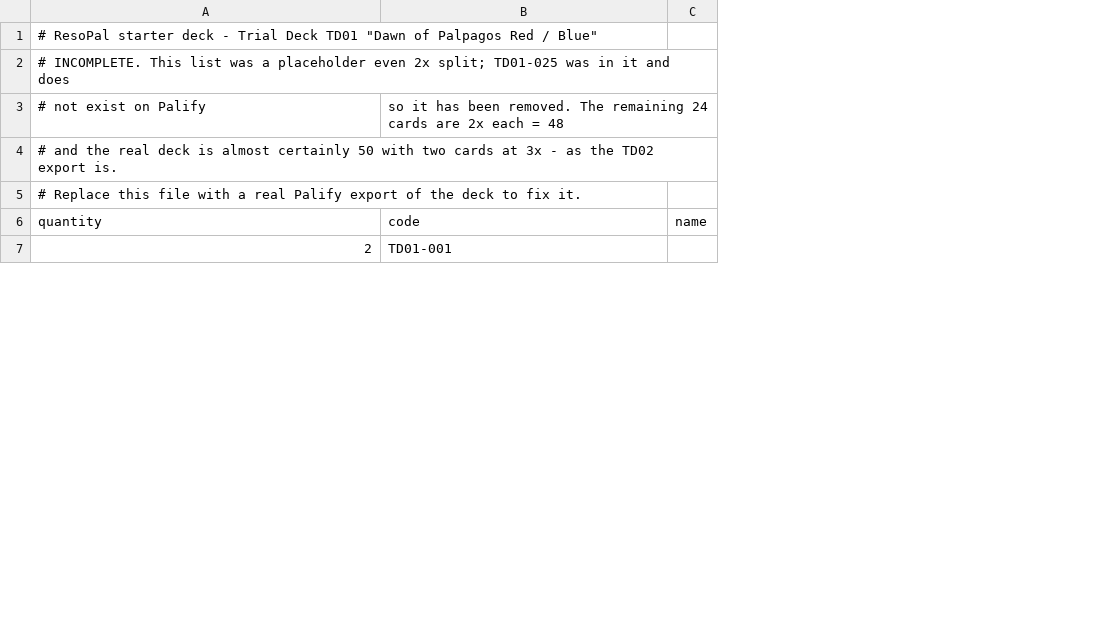
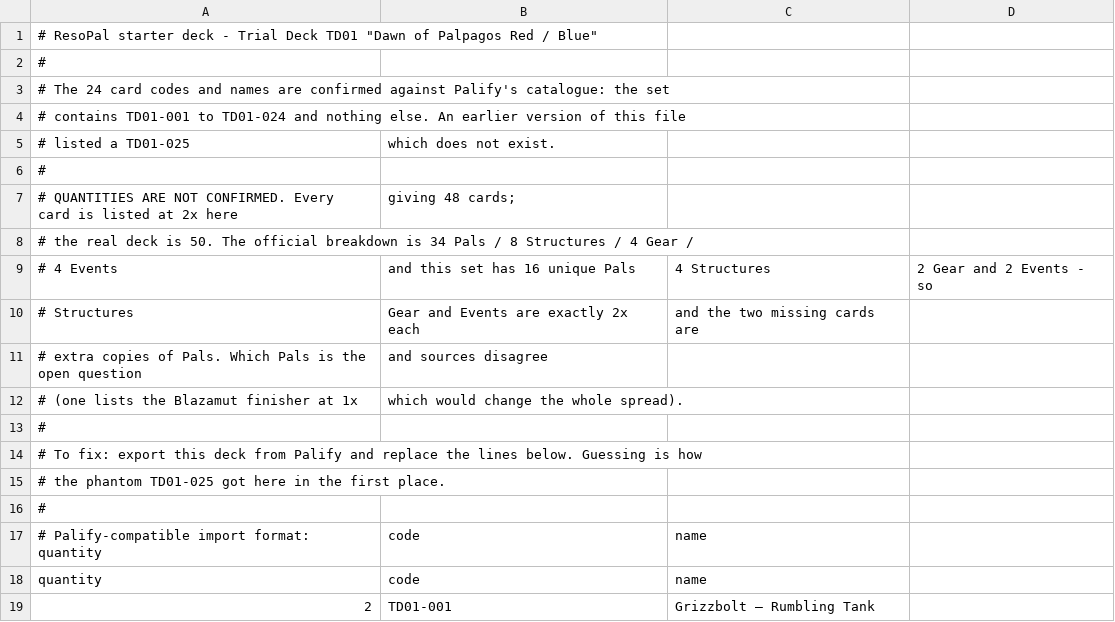
Before and after one commit to dalekcoffee/ResoPal, a CSV file: data/td01-red-blue.csv, drawn as a sheet; only a part is shown; removed rows and columns are numbered as before the commit, all else as after; the diff names each change by its address in the sheet, - before the commit and + after, or states it on an @@ line.

Commit message:
Verify both starter decks against Palify's catalogue
Researched the two trial decks. Palify's own API answers a set filter, so the
card lists are now confirmed rather than inherited from the design bundle:

- TD01 contains exactly TD01-001 to TD01-024. There is no TD01-025, which
  settles the console error.
- TD02 contains exactly TD02-001 to TD02-024.

Both files now carry Palify's real card names instead of blank or transcribed
ones.

TD02's quantities come from a real export and are correct: 24 unique, 50
cards, TD02-005 and TD02-013 at 3x.

TD01's quantities are still unknown and the file says so rather than
guessing. What is known is recorded: the official breakdown is 34 Pals /
8 Structures / 4 Gear / 4 Events, and the set has 16 unique Pals, 4
Structures, 2 Gear and 2 Events - so the non-Pals are exactly 2x each and the
two cards needed to reach 50 are extra Pal copies. Which ones is unresolved;
the sites carrying the decklist are unreachable from here and the two search
summaries that mention it disagree, one putting the Blazamut finisher at 1x
which would change the spread entirely. Left at 2x each (48 cards) until a
real export settles it.

Also removes the four alternate printings the checker found to have no art on
Palify - BP01-006OSR, BP01-009R, BP01-010SR, BP01-012OSR - and regenerates
the checker to match.

```diff
--- a/data/td01-red-blue.csv
+++ b/data/td01-red-blue.csv
-column C, row 6: name
+column C, rows 18-19: name | Grizzbolt – Rumbling Tank
+column D, empty
-A2: # INCOMPLETE. This list was a placeholder even 2x split; TD01-025 was in it and does
+A2: #
-row 3: # not exist on Palify | so it has been removed. The remaining 24 cards are 2x each = 48
-A3: # and the real deck is almost certainly 50 with two cards at 3x - as the TD02 export is.
+A3: # The 24 card codes and names are confirmed against Palify's catalogue: the set
-A4: # Replace this file with a real Palify export of the deck to fix it.
+A4: # contains TD01-001 to TD01-024 and nothing else. An earlier version of this file
+row 5: # listed a TD01-025 | which does not exist.
+row 6: #
+row 7: # QUANTITIES ARE NOT CONFIRMED. Every card is listed at 2x here | giving 48 cards;
+row 8: # the real deck is 50. The official breakdown is 34 Pals / 8 Structures / 4 Gear /
+row 9: # 4 Events | and this set has 16 unique Pals | 4 Structures | 2 Gear and 2 Events - so
+row 10: # Structures | Gear and Events are exactly 2x each | and the two missing cards are
+row 11: # extra copies of Pals. Which Pals is the open question | and sources disagree
+row 12: # (one lists the Blazamut finisher at 1x | which would change the whole spread).
+row 13: #
+row 14: # To fix: export this deck from Palify and replace the lines below. Guessing is how
+row 15: # the phantom TD01-025 got here in the first place.
+row 16: #
+row 17: # Palify-compatible import format: quantity | code | name
```
Also changed, not shown: data/td02-green-purple.csv, 2 other files.
